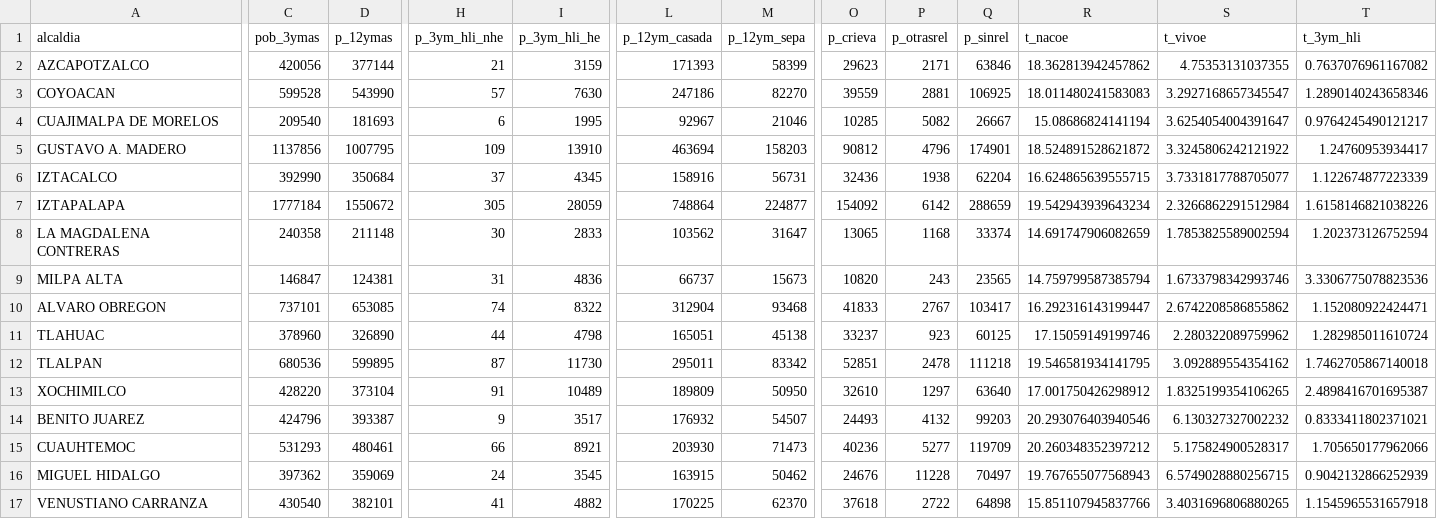
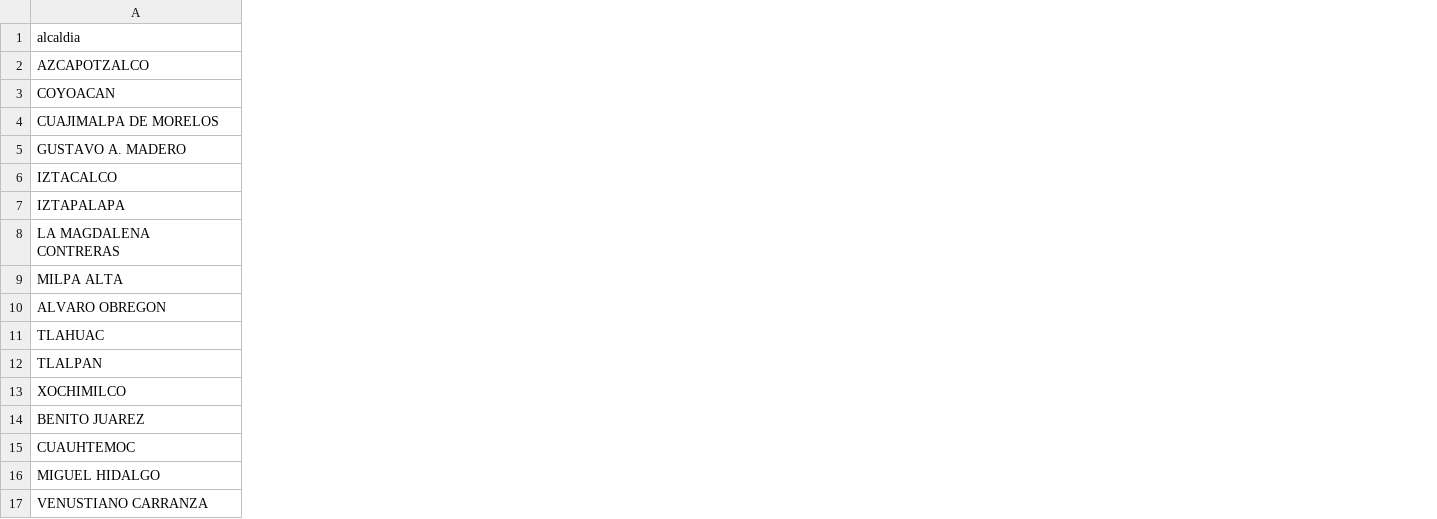
Before and after one commit to CristinaA-Venzor/CURSO_INSUMOS-INVETSIGACION, a CSV file: demograficas_alcaldia.csv, drawn as a sheet; only a part is shown, gaps mark what is left out; the diff covers the shown part only; the diff names each change by its address in the sheet, - before the commit and + after, or states it on an @@ line.

Commit message:
Update demograficas_alcaldia.csv

```diff
--- a/demograficas_alcaldia.csv
+++ b/demograficas_alcaldia.csv
-column C (pob_3ymas), rows 2-17: 420056 | 599528 | 209540 | 1137856 | 392990 | 1777184 | 240358 | 146847 | 737101 | 378960 | 680536 | 428220 | 424796 | 531293 | 397362 | 430540
-column D (p_12ymas), rows 2-17: 377144 | 543990 | 181693 | 1007795 | 350684 | 1550672 | 211148 | 124381 | 653085 | 326890 | 599895 | 373104 | 393387 | 480461 | 359069 | 382101
-column H (p_3ym_hli_nhe), rows 2-17: 21 | 57 | 6 | 109 | 37 | 305 | 30 | 31 | 74 | 44 | 87 | 91 | 9 | 66 | 24 | 41
-column I (p_3ym_hli_he), rows 2-17: 3159 | 7630 | 1995 | 13910 | 4345 | 28059 | 2833 | 4836 | 8322 | 4798 | 11730 | 10489 | 3517 | 8921 | 3545 | 4882
-column L (p_12ym_casada), rows 2-17: 171393 | 247186 | 92967 | 463694 | 158916 | 748864 | 103562 | 66737 | 312904 | 165051 | 295011 | 189809 | 176932 | 203930 | 163915 | 170225
-column M (p_12ym_sepa), rows 2-17: 58399 | 82270 | 21046 | 158203 | 56731 | 224877 | 31647 | 15673 | 93468 | 45138 | 83342 | 50950 | 54507 | 71473 | 50462 | 62370
-column O (p_crieva), rows 2-17: 29623 | 39559 | 10285 | 90812 | 32436 | 154092 | 13065 | 10820 | 41833 | 33237 | 52851 | 32610 | 24493 | 40236 | 24676 | 37618
-column P (p_otrasrel), rows 2-17: 2171 | 2881 | 5082 | 4796 | 1938 | 6142 | 1168 | 243 | 2767 | 923 | 2478 | 1297 | 4132 | 5277 | 11228 | 2722
-column Q (p_sinrel), rows 2-17: 63846 | 106925 | 26667 | 174901 | 62204 | 288659 | 33374 | 23565 | 103417 | 60125 | 111218 | 63640 | 99203 | 119709 | 70497 | 64898
-column R (t_nacoe), rows 2-17: 18.362813942457862 | 18.011480241583083 | 15.08686824141194 | 18.524891528621872 | 16.624865639555715 | 19.542943939643234 | 14.691747906082659 | 14.759799587385794 | 16.292316143199447 | 17.15059149199746 | 19.546581934141795 | 17.001750426298912 | 20.293076403940546 | 20.260348352397212 | 19.767655077568943 | 15.851107945837766
-column S (t_vivoe), rows 2-17: 4.75353131037355 | 3.2927168657345547 | 3.6254054004391647 | 3.3245806242121922 | 3.7331817788705077 | 2.3266862291512984 | 1.7853825589002594 | 1.6733798342993746 | 2.6742208586855862 | 2.280322089759962 | 3.092889554354162 | 1.8325199354106265 | 6.130327327002232 | 5.175824900528317 | 6.5749028880256715 | 3.4031696806880265
-column T (t_3ym_hli), rows 2-17: 0.7637076961167082 | 1.2890140243658346 | 0.9764245490121217 | 1.24760953934417 | 1.122674877223339 | 1.6158146821038226 | 1.202373126752594 | 3.3306775078823536 | 1.152080922424471 | 1.282985011610724 | 1.7462705867140018 | 2.4898416701695387 | 0.8333411802371021 | 1.705650177962066 | 0.9042132866252939 | 1.1545965531657918
```
Also changed, not shown: 10 removed columns and 5 edited cells elsewhere in this file.
